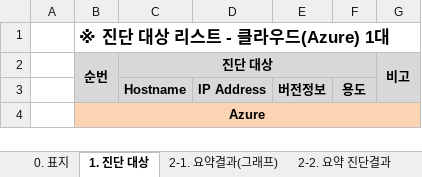
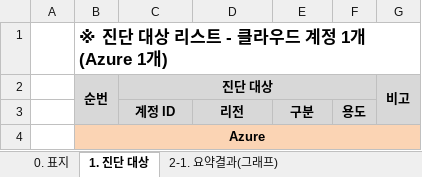
Before and after one commit to chaitae67/Remove-vulnerabilities, an Excel workbook: infra_auto_diag/보고서_양식_Azure.xlsx, sheet 1. 진단 대상, drawn as a sheet; values as stored, in another font and other column widths than the file's, no borders; removed rows and columns are numbered as before the commit, all else as after; the diff names each change by its address in the sheet, - before the commit and + after, or states it on an @@ line.

```diff
--- a/infra_auto_diag/보고서_양식_Azure.xlsx (sheet 1. 진단 대상)
+++ b/infra_auto_diag/보고서_양식_Azure.xlsx (sheet 1. 진단 대상)
-B1 (순번): ※ 진단 대상 리스트 - 클라우드(Azure) 1대
+B1 (순번): ※ 진단 대상 리스트 - 클라우드 계정 1개 (Azure 1개)
-row 3:  |  | Hostname | IP Address | 버전정보 | 용도
+row 3:  |  | 계정 ID | 리전 | 구분 | 용도
```
Also changed, not shown: sheet 2-2. 요약 진단결과(Azure), sheet 3-1. 진단 결과(Azure), sheet 2-1. 요약결과(그래프), sheet 0. 표지, other sheet tabs, charts or pictures, infra_auto_diag/보고서_양식_AWS.xlsx, infra_auto_diag/보고서_양식_GCP.xlsx, 23 other files.
